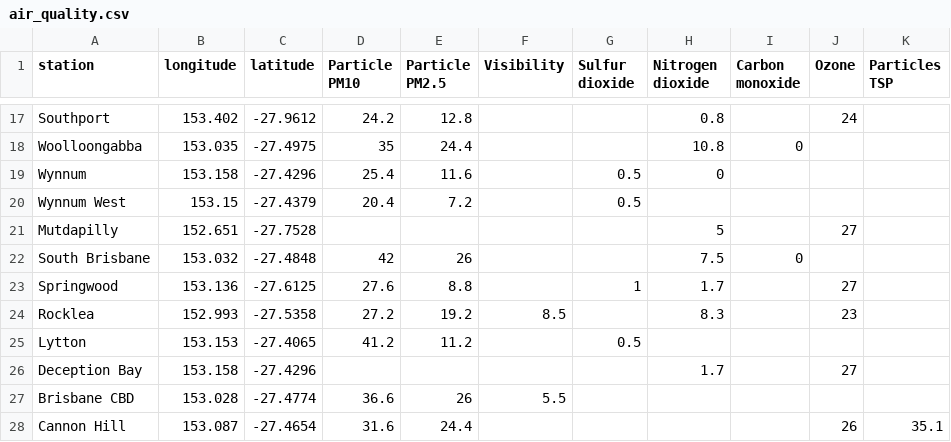
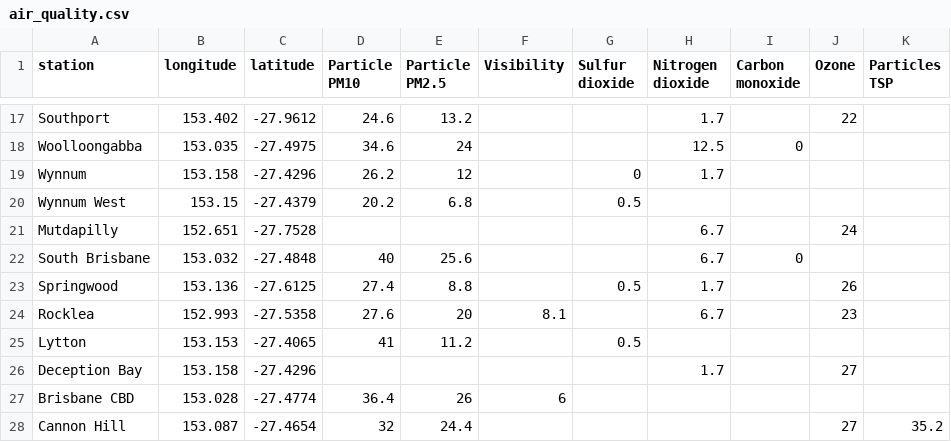
Before and after one commit to joshnicholas/qld_air, a CSV file: air_quality.csv, drawn as a sheet; only a part is shown, gaps mark what is left out; the diff covers the shown part only; the diff names each change by its address in the sheet, - before the commit and + after, or states it on an @@ line.

```diff
--- a/air_quality.csv
+++ b/air_quality.csv
-D17 (Particle PM10): 24.2
+D17 (Particle PM10): 24.6
-E17 (Particle PM2.5): 12.8
+E17 (Particle PM2.5): 13.2
-H17 (Nitrogen dioxide): 0.8
+H17 (Nitrogen dioxide): 1.7
-J17 (Ozone): 24
+J17 (Ozone): 22
-D18 (Particle PM10): 35
+D18 (Particle PM10): 34.6
-E18 (Particle PM2.5): 24.4
+E18 (Particle PM2.5): 24
-H18 (Nitrogen dioxide): 10.8
+H18 (Nitrogen dioxide): 12.5
-D19 (Particle PM10): 25.4
+D19 (Particle PM10): 26.2
-E19 (Particle PM2.5): 11.6
+E19 (Particle PM2.5): 12
-G19 (Sulfur dioxide): 0.5
+G19 (Sulfur dioxide): 0
-H19 (Nitrogen dioxide): 0
+H19 (Nitrogen dioxide): 1.7
-D20 (Particle PM10): 20.4
+D20 (Particle PM10): 20.2
-E20 (Particle PM2.5): 7.2
+E20 (Particle PM2.5): 6.8
-H21 (Nitrogen dioxide): 5
+H21 (Nitrogen dioxide): 6.7
-J21 (Ozone): 27
+J21 (Ozone): 24
-D22 (Particle PM10): 42
+D22 (Particle PM10): 40
-E22 (Particle PM2.5): 26
+E22 (Particle PM2.5): 25.6
-H22 (Nitrogen dioxide): 7.5
+H22 (Nitrogen dioxide): 6.7
-D23 (Particle PM10): 27.6
+D23 (Particle PM10): 27.4
-G23 (Sulfur dioxide): 1
+G23 (Sulfur dioxide): 0.5
-J23 (Ozone): 27
+J23 (Ozone): 26
-D24 (Particle PM10): 27.2
+D24 (Particle PM10): 27.6
-E24 (Particle PM2.5): 19.2
+E24 (Particle PM2.5): 20
-F24 (Visibility): 8.5
+F24 (Visibility): 8.1
-H24 (Nitrogen dioxide): 8.3
+H24 (Nitrogen dioxide): 6.7
-D25 (Particle PM10): 41.2
+D25 (Particle PM10): 41
-D27 (Particle PM10): 36.6
+D27 (Particle PM10): 36.4
-F27 (Visibility): 5.5
+F27 (Visibility): 6
-D28 (Particle PM10): 31.6
+D28 (Particle PM10): 32
-J28 (Ozone): 26
+J28 (Ozone): 27
-K28 (Particles TSP): 35.1
+K28 (Particles TSP): 35.2
```
Also changed, not shown: 55 edited cells elsewhere in this file.
